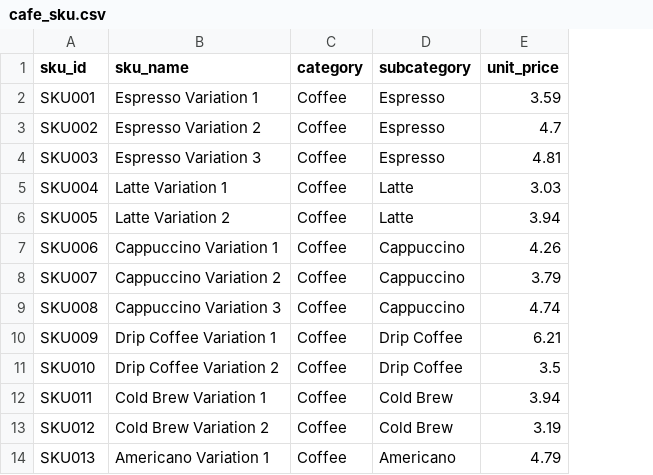
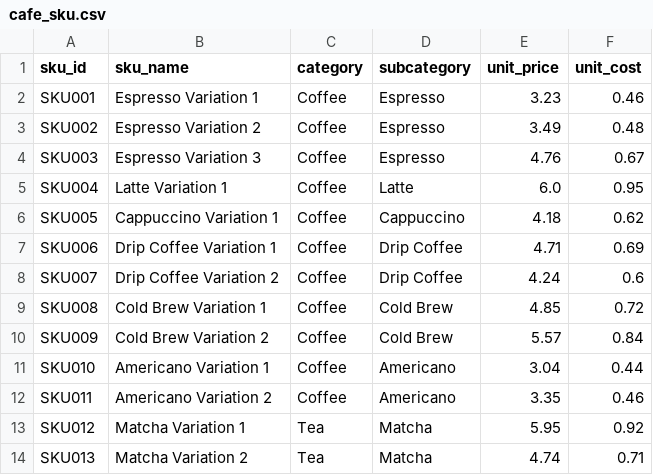
Before and after one commit to davidgao339/david-gao-web, a CSV file: demo/Data/cafe_dataset/cafe_sku.csv, drawn as a sheet; only a part is shown; the diff covers the shown part only; the diff names each change by its address in the sheet, - before the commit and + after, or states it on an @@ line.

Commit message:
feat: implement advanced analytics dashboard and marketing overhaul for demo landing page

```diff
--- a/demo/Data/cafe_dataset/cafe_sku.csv
+++ b/demo/Data/cafe_dataset/cafe_sku.csv
+column F (unit_cost), rows 2-14: 0.46 | 0.48 | 0.67 | 0.95 | 0.62 | 0.69 | 0.6 | 0.72 | 0.84 | 0.44 | 0.46 | 0.92 | 0.71
-E2 (unit_price): 3.59
+E2 (unit_price): 3.23
-E3 (unit_price): 4.7
+E3 (unit_price): 3.49
-E4 (unit_price): 4.81
+E4 (unit_price): 4.76
-E5 (unit_price): 3.03
+E5 (unit_price): 6.0
-B6 (sku_name): Latte Variation 2
+B6 (sku_name): Cappuccino Variation 1
-D6 (subcategory): Latte
+D6 (subcategory): Cappuccino
-E6 (unit_price): 3.94
+E6 (unit_price): 4.18
-B7 (sku_name): Cappuccino Variation 1
+B7 (sku_name): Drip Coffee Variation 1
-D7:D8 (subcategory): Cappuccino
+D7:D8 (subcategory): Drip Coffee
-E7 (unit_price): 4.26
+E7 (unit_price): 4.71
-B8 (sku_name): Cappuccino Variation 2
+B8 (sku_name): Drip Coffee Variation 2
-E8 (unit_price): 3.79
+E8 (unit_price): 4.24
-B9 (sku_name): Cappuccino Variation 3
+B9 (sku_name): Cold Brew Variation 1
-D9 (subcategory): Cappuccino
+D9 (subcategory): Cold Brew
-E9 (unit_price): 4.74
+E9 (unit_price): 4.85
-B10 (sku_name): Drip Coffee Variation 1
+B10 (sku_name): Cold Brew Variation 2
-D10 (subcategory): Drip Coffee
+D10 (subcategory): Cold Brew
-E10 (unit_price): 6.21
+E10 (unit_price): 5.57
-B11 (sku_name): Drip Coffee Variation 2
+B11 (sku_name): Americano Variation 1
-D11 (subcategory): Drip Coffee
+D11 (subcategory): Americano
-E11 (unit_price): 3.5
+E11 (unit_price): 3.04
-B12 (sku_name): Cold Brew Variation 1
+B12 (sku_name): Americano Variation 2
-D12 (subcategory): Cold Brew
+D12 (subcategory): Americano
-E12 (unit_price): 3.94
+E12 (unit_price): 3.35
-B13 (sku_name): Cold Brew Variation 2
+B13 (sku_name): Matcha Variation 1
-C13:C14 (category): Coffee
+C13:C14 (category): Tea
-D13 (subcategory): Cold Brew
+D13 (subcategory): Matcha
-E13 (unit_price): 3.19
+E13 (unit_price): 5.95
-B14 (sku_name): Americano Variation 1
+B14 (sku_name): Matcha Variation 2
-D14 (subcategory): Americano
+D14 (subcategory): Matcha
-E14 (unit_price): 4.79
+E14 (unit_price): 4.74
```
Also changed, not shown: 3 removed rows and 61 edited cells elsewhere in this file, 7 other files.
